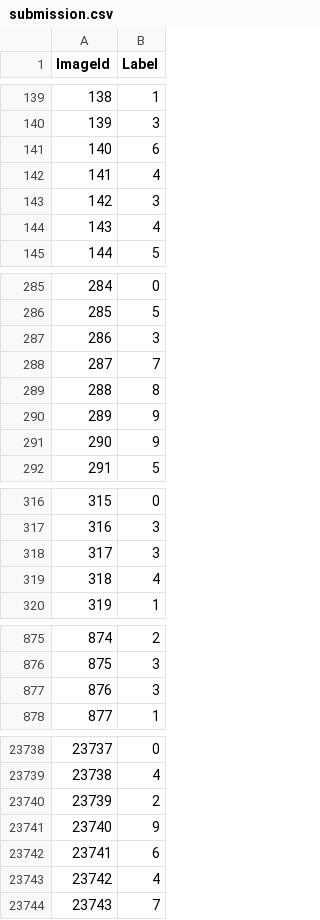
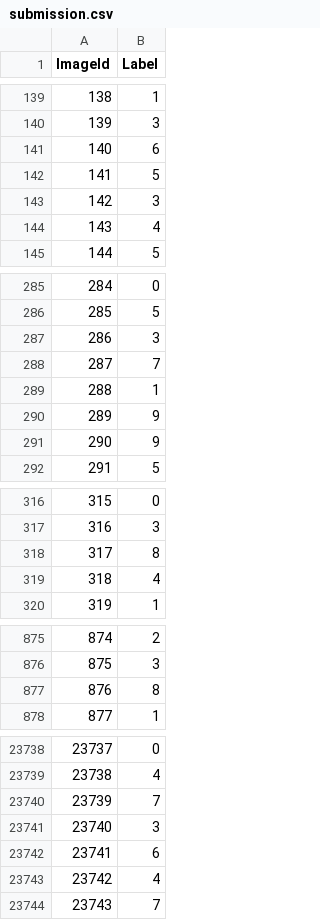
Before and after one commit to pmallari/MNIST---Kaggle, a CSV file: submission.csv, drawn as a sheet; only a part is shown, gaps mark what is left out; the diff covers the shown part only.

```diff
--- a/submission.csv
+++ b/submission.csv
@@ -141,3 +141,3 @@ ImageId,Label
 140,6
-141,4
+141,5
 142,3
@@ -288,3 +288,3 @@ ImageId,Label
 287,7
-288,8
+288,1
 289,9
@@ -317,3 +317,3 @@ ImageId,Label
 316,3
-317,3
+317,8
 318,4
@@ -876,3 +876,3 @@ ImageId,Label
 875,3
-876,3
+876,8
 877,1
@@ -23739,4 +23739,4 @@ ImageId,Label
 23738,4
-23739,2
-23740,9
+23739,7
+23740,3
 23741,6
```
Also changed, not shown: 177 edited cells elsewhere in this file, 1 other file.
